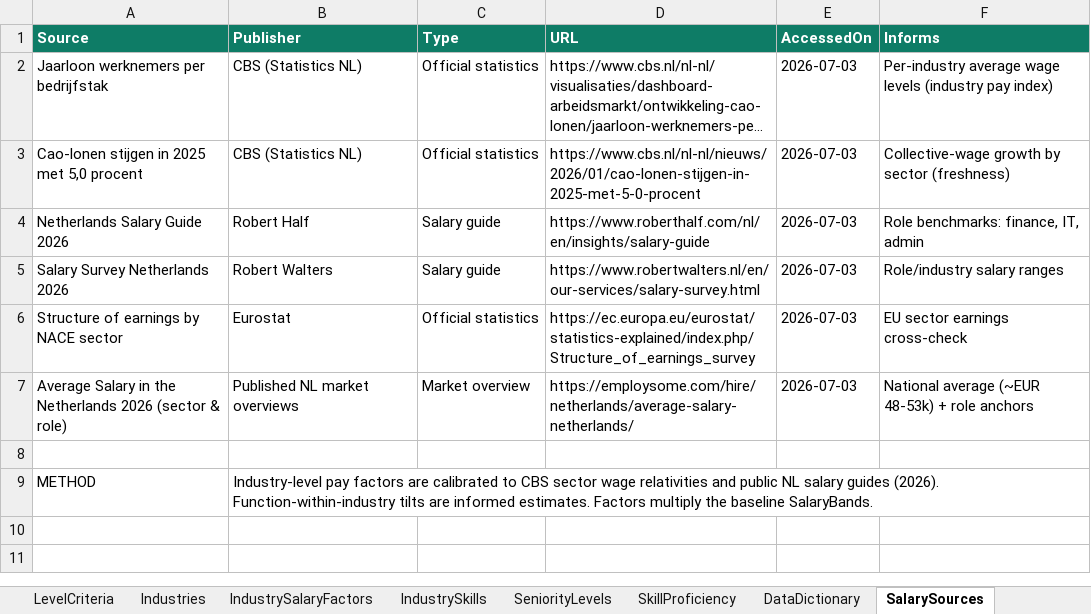
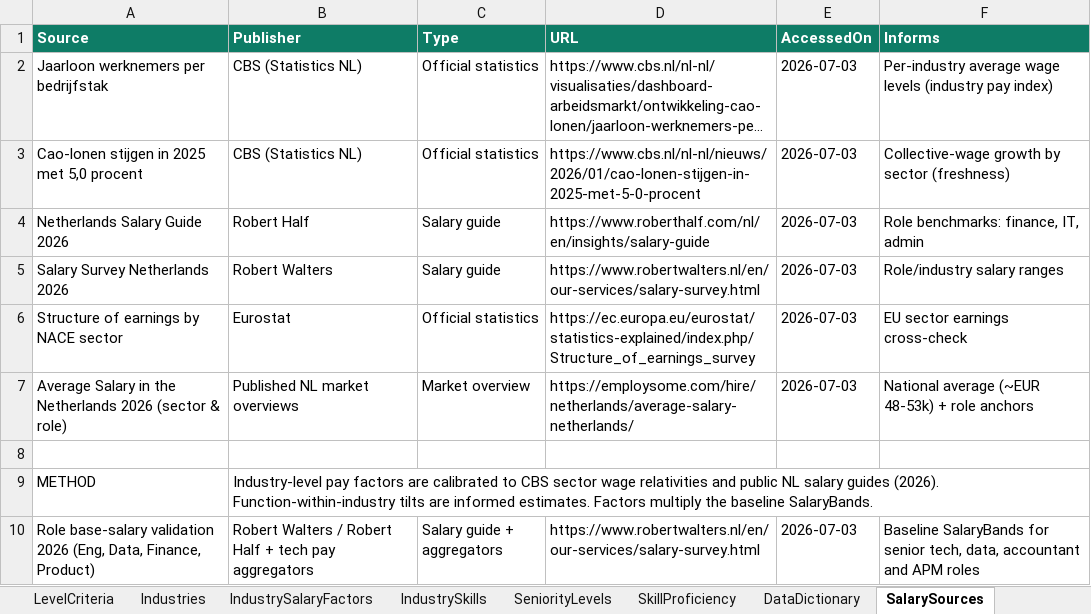
Before and after one commit to closedeyedawareness/Jobsy, an Excel workbook: jobsy_reference_library.xlsx, sheet SalarySources, drawn as a sheet; long unchanged cells end in …; values as stored, in another font and other column widths than the file's, no borders; the diff names each change by its address in the sheet, - before the commit and + after, or states it on an @@ line.

```diff
--- a/jobsy_reference_library.xlsx (sheet SalarySources)
+++ b/jobsy_reference_library.xlsx (sheet SalarySources)
+row 10: Role base-salary validation 2026 (Eng, Data, Finance, Product) | Robert Walters / Robert Half + tech pay aggregators | Salary guide + aggregators | https://www.robertwalters.nl/en/our-services/salary-survey.html | 2026-07-03 | Baseline SalaryBands for senior tech, data, accountant and APM roles
```
Also changed, not shown: sheet SalaryBands.
